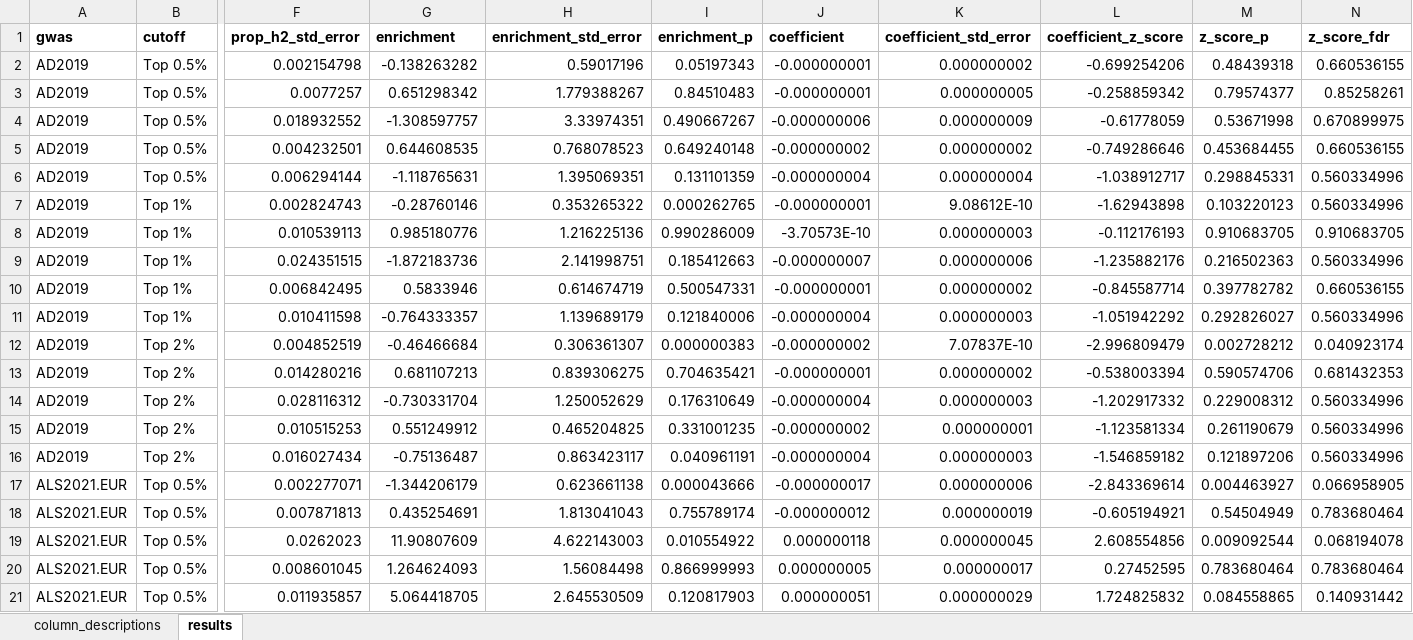
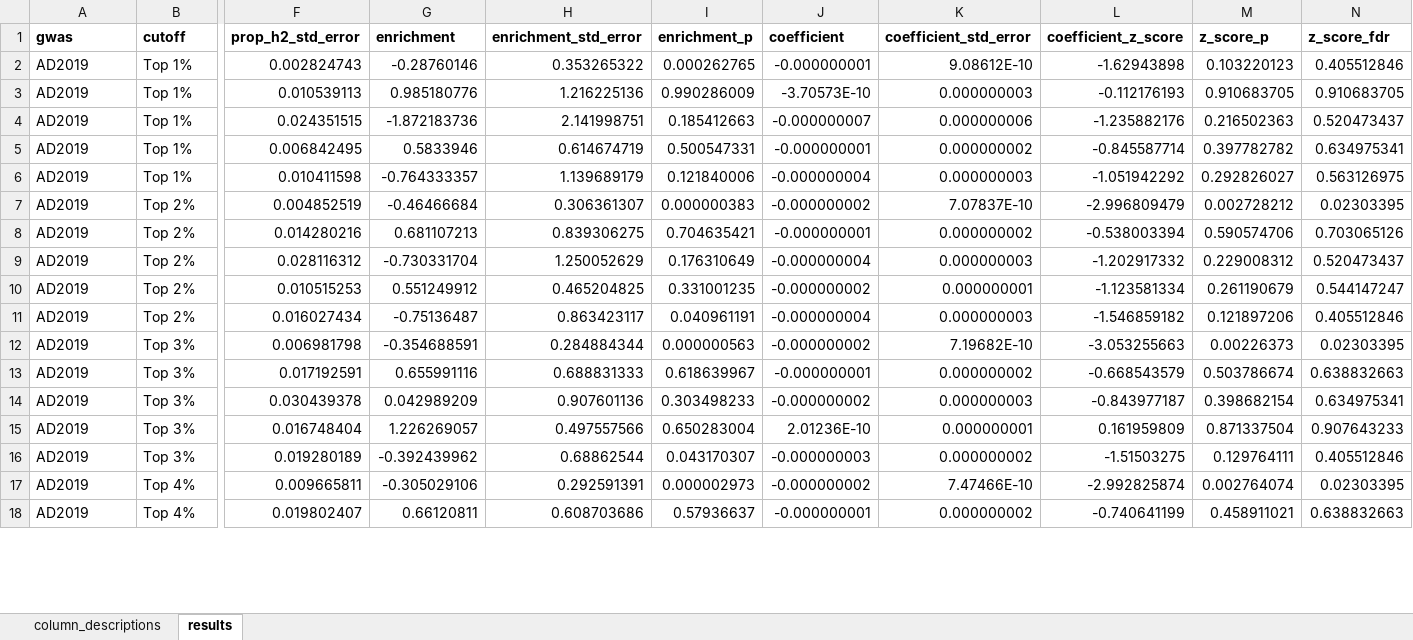
Before and after one commit to RHReynolds/als-neanderthal-analysis, an Excel workbook: results/01_annotations/Supplementary_Table2.xlsx, sheet results, drawn as a sheet; only a part is shown, gaps mark what is left out; values as stored, in another font and other column widths than the file's, no borders; removed rows and columns are numbered as before the commit, all else as after; rows hold the shown columns only; the diff covers the shown part only; the diff names each change by its address in the sheet, - before the commit and + after, or states it on an @@ line.

```diff
--- a/results/01_annotations/Supplementary_Table2.xlsx (sheet results)
+++ b/results/01_annotations/Supplementary_Table2.xlsx (sheet results)
-row 2: AD2019 | Top 0.5% | 0.002154798 | -0.138263282 | 0.59017196 | 0.05197343 | -0.000000001 | 0.000000002 | -0.699254206 | 0.48439318 | 0.660536155
-row 3: AD2019 | Top 0.5% | 0.0077257 | 0.651298342 | 1.779388267 | 0.84510483 | -0.000000001 | 0.000000005 | -0.258859342 | 0.79574377 | 0.85258261
-row 4: AD2019 | Top 0.5% | 0.018932552 | -1.308597757 | 3.33974351 | 0.490667267 | -0.000000006 | 0.000000009 | -0.61778059 | 0.53671998 | 0.670899975
-row 5: AD2019 | Top 0.5% | 0.004232501 | 0.644608535 | 0.768078523 | 0.649240148 | -0.000000002 | 0.000000002 | -0.749286646 | 0.453684455 | 0.660536155
-row 6: AD2019 | Top 0.5% | 0.006294144 | -1.118765631 | 1.395069351 | 0.131101359 | -0.000000004 | 0.000000004 | -1.038912717 | 0.298845331 | 0.560334996
-N2 (z_score_fdr): 0.560334996
+N2 (z_score_fdr): 0.405512846
-N4 (z_score_fdr): 0.560334996
+N4 (z_score_fdr): 0.520473437
-N5 (z_score_fdr): 0.660536155
+N5 (z_score_fdr): 0.634975341
-N6 (z_score_fdr): 0.560334996
+N6 (z_score_fdr): 0.563126975
-N7 (z_score_fdr): 0.040923174
+N7 (z_score_fdr): 0.02303395
-N8 (z_score_fdr): 0.681432353
+N8 (z_score_fdr): 0.703065126
-N9 (z_score_fdr): 0.560334996
+N9 (z_score_fdr): 0.520473437
-N10 (z_score_fdr): 0.560334996
+N10 (z_score_fdr): 0.544147247
-N11 (z_score_fdr): 0.560334996
+N11 (z_score_fdr): 0.405512846
-row 17: ALS2021.EUR | Top 0.5% | 0.002277071 | -1.344206179 | 0.623661138 | 0.000043666 | -0.000000017 | 0.000000006 | -2.843369614 | 0.004463927 | 0.066958905
-row 18: ALS2021.EUR | Top 0.5% | 0.007871813 | 0.435254691 | 1.813041043 | 0.755789174 | -0.000000012 | 0.000000019 | -0.605194921 | 0.54504949 | 0.783680464
-row 19: ALS2021.EUR | Top 0.5% | 0.0262023 | 11.90807609 | 4.622143003 | 0.010554922 | 0.000000118 | 0.000000045 | 2.608554856 | 0.009092544 | 0.068194078
-row 20: ALS2021.EUR | Top 0.5% | 0.008601045 | 1.264624093 | 1.56084498 | 0.866999993 | 0.000000005 | 0.000000017 | 0.27452595 | 0.783680464 | 0.783680464
-row 21: ALS2021.EUR | Top 0.5% | 0.011935857 | 5.064418705 | 2.645530509 | 0.120817903 | 0.000000051 | 0.000000029 | 1.724825832 | 0.084558865 | 0.140931442
+row 12: AD2019 | Top 3% | 0.006981798 | -0.354688591 | 0.284884344 | 0.000000563 | -0.000000002 | 7.19682E-10 | -3.053255663 | 0.00226373 | 0.02303395
+row 13: AD2019 | Top 3% | 0.017192591 | 0.655991116 | 0.688831333 | 0.618639967 | -0.000000001 | 0.000000002 | -0.668543579 | 0.503786674 | 0.638832663
+row 14: AD2019 | Top 3% | 0.030439378 | 0.042989209 | 0.907601136 | 0.303498233 | -0.000000002 | 0.000000003 | -0.843977187 | 0.398682154 | 0.634975341
+row 15: AD2019 | Top 3% | 0.016748404 | 1.226269057 | 0.497557566 | 0.650283004 | 2.01236E-10 | 0.000000001 | 0.161959809 | 0.871337504 | 0.907643233
+row 16: AD2019 | Top 3% | 0.019280189 | -0.392439962 | 0.68862544 | 0.043170307 | -0.000000003 | 0.000000002 | -1.51503275 | 0.129764111 | 0.405512846
+row 17: AD2019 | Top 4% | 0.009665811 | -0.305029106 | 0.292591391 | 0.000002973 | -0.000000002 | 7.47466E-10 | -2.992825874 | 0.002764074 | 0.02303395
+row 18: AD2019 | Top 4% | 0.019802407 | 0.66120811 | 0.608703686 | 0.57936637 | -0.000000001 | 0.000000002 | -0.740641199 | 0.458911021 | 0.638832663
```
Also changed, not shown: 38 added rows, 5 removed rows and 19 edited cells elsewhere in this sheet, 11 other files.
